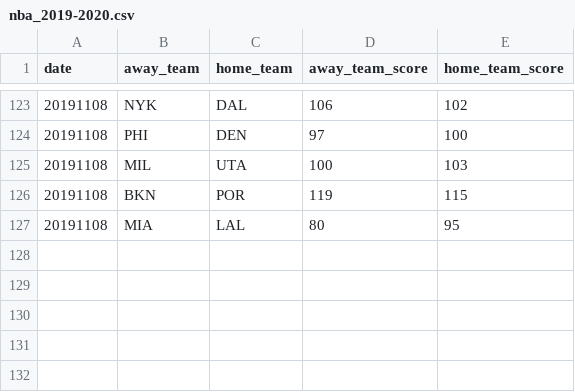
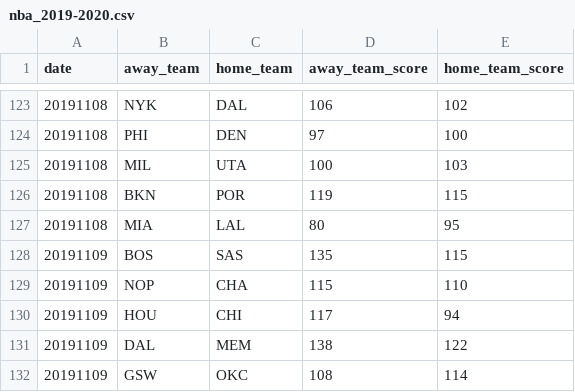
Before and after one commit to shawenyao/Who-is-number-1, a CSV file: data/nba_2019-2020.csv, drawn as a sheet; only a part is shown, gaps mark what is left out; the diff names each change by its address in the sheet, - before the commit and + after, or states it on an @@ line.

```diff
--- a/data/nba_2019-2020.csv
+++ b/data/nba_2019-2020.csv
+row 128: 20191109 | BOS | SAS | 135 | 115
+row 129: 20191109 | NOP | CHA | 115 | 110
+row 130: 20191109 | HOU | CHI | 117 | 94
+row 131: 20191109 | DAL | MEM | 138 | 122
+row 132: 20191109 | GSW | OKC | 108 | 114
```
Also changed, not shown: 2 other files.
